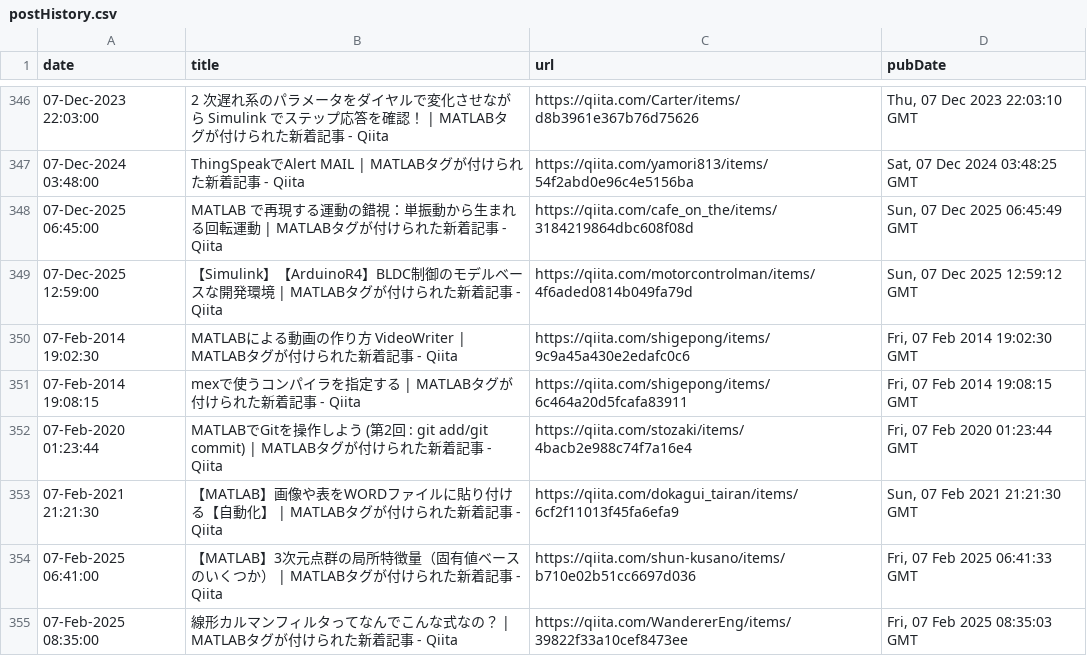
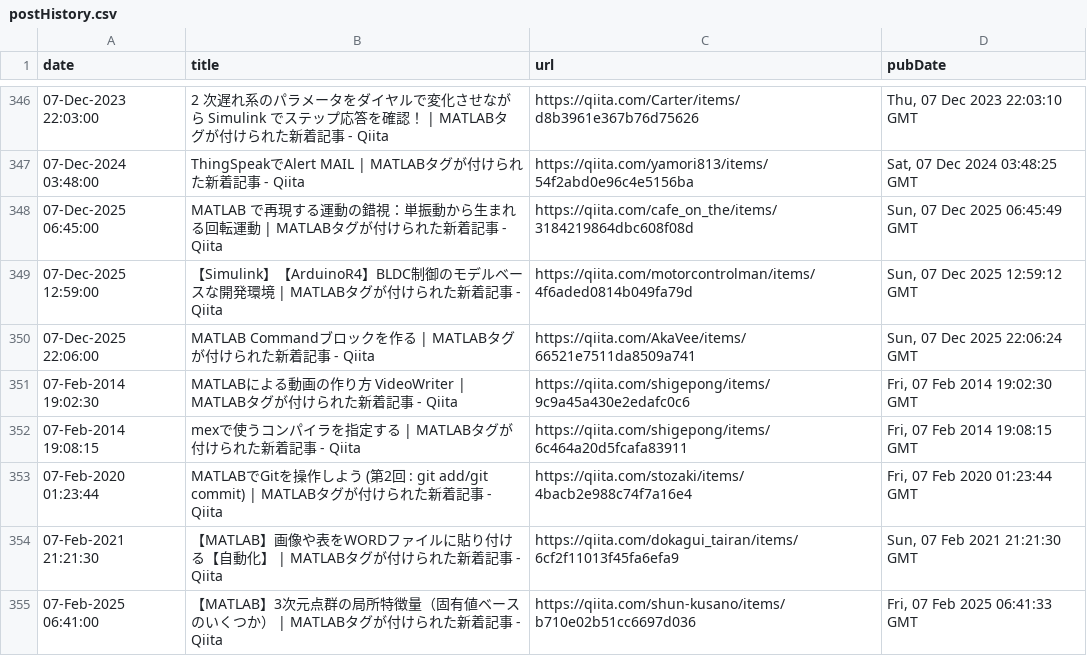
Before and after one commit to minoue-xx/MATLAB-blog-rss-feed, a CSV file: src/tweet/postHistory.csv, drawn as a sheet; only a part is shown, gaps mark what is left out; the shorter side is filled out with more unchanged rows; the diff names each change by its address in the sheet, - before the commit and + after, or states it on an @@ line.

Commit message:
postHistory.csv updated

```diff
--- a/src/tweet/postHistory.csv
+++ b/src/tweet/postHistory.csv
+row 350: 07-Dec-2025 22:06:00 | MATLAB Commandブロックを作る | MATLABタグが付けられた新着記事 - Qiita | https://qiita.com/AkaVee/items/66521e7511da8509a741 | Sun, 07 Dec 2025 22:06:24 GMT
```
Also changed, not shown: 1 other file.
